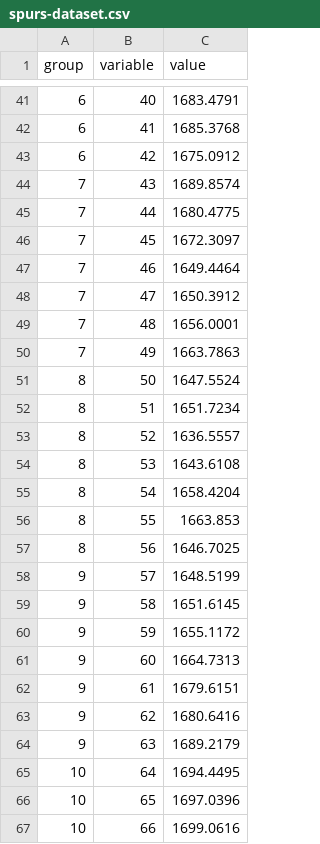
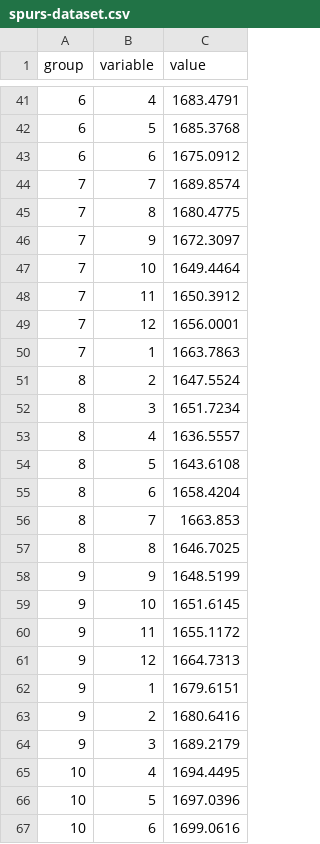
Before and after one commit to gabyrgonz/gabyrgonz.github.io, a CSV file: spurs-dataset.csv, drawn as a sheet; only a part is shown, gaps mark what is left out; the diff covers the shown part only.

```diff
--- a/spurs-dataset.csv
+++ b/spurs-dataset.csv
@@ -41,27 +41,27 @@ group,variable,value
-6,40,1683.4791
-6,41,1685.3768
-6,42,1675.0912
-7,43,1689.8574
-7,44,1680.4775
-7,45,1672.3097
-7,46,1649.4464
-7,47,1650.3912
-7,48,1656.0001
-7,49,1663.7863
-8,50,1647.5524
-8,51,1651.7234
-8,52,1636.5557
-8,53,1643.6108
-8,54,1658.4204
-8,55,1663.853
-8,56,1646.7025
-9,57,1648.5199
-9,58,1651.6145
-9,59,1655.1172
-9,60,1664.7313
-9,61,1679.6151
-9,62,1680.6416
-9,63,1689.2179
-10,64,1694.4495
-10,65,1697.0396
-10,66,1699.0616
+6,4,1683.4791
+6,5,1685.3768
+6,6,1675.0912
+7,7,1689.8574
+7,8,1680.4775
+7,9,1672.3097
+7,10,1649.4464
+7,11,1650.3912
+7,12,1656.0001
+7,1,1663.7863
+8,2,1647.5524
+8,3,1651.7234
+8,4,1636.5557
+8,5,1643.6108
+8,6,1658.4204
+8,7,1663.853
+8,8,1646.7025
+9,9,1648.5199
+9,10,1651.6145
+9,11,1655.1172
+9,12,1664.7313
+9,1,1679.6151
+9,2,1680.6416
+9,3,1689.2179
+10,4,1694.4495
+10,5,1697.0396
+10,6,1699.0616
```
Also changed, not shown: 23 removed rows and 43 edited cells elsewhere in this file.
